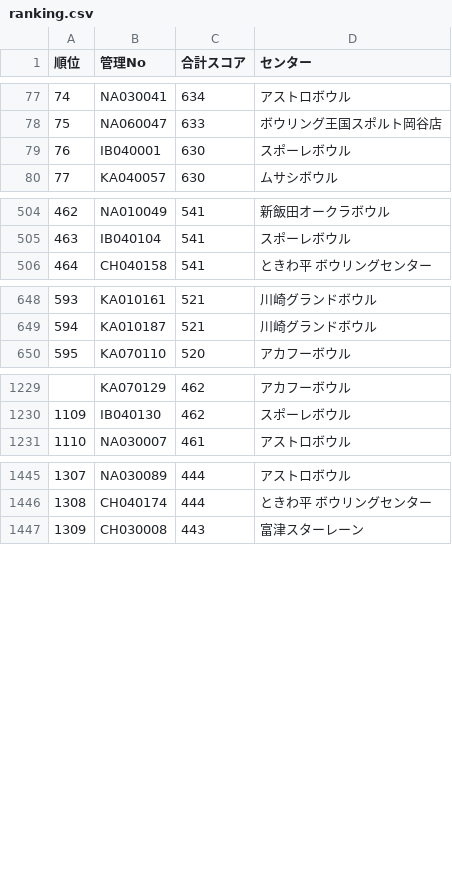
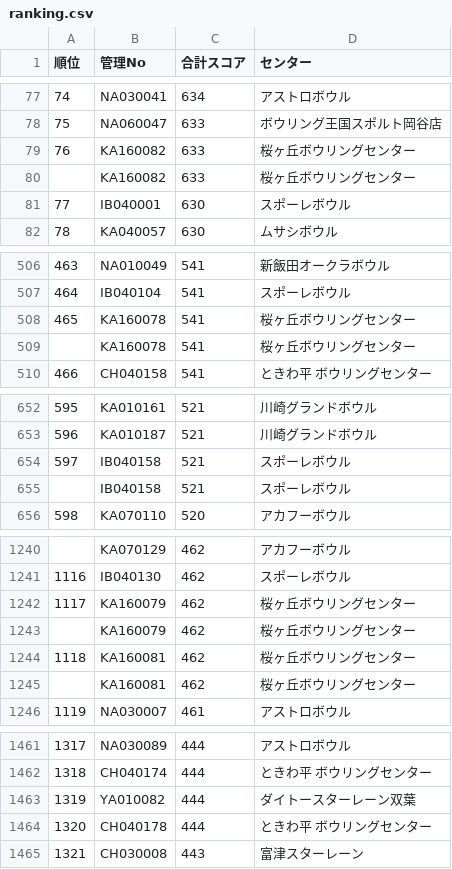
Before and after one commit to takehiko2324/ranking2026, a CSV file: ranking.csv, drawn as a sheet; only a part is shown, gaps mark what is left out; addresses are those after the commit; the diff covers the shown part only; the diff names each change by its address in the sheet, - before the commit and + after, or states it on an @@ line.

Commit message:
Update ranking.csv from FileMaker

```diff
--- a/ranking.csv
+++ b/ranking.csv
+row 79: 76 | KA160082 | 633 | 桜ヶ丘ボウリングセンター
+row 80:  | KA160082 | 633 | 桜ヶ丘ボウリングセンター
@@ column A (順位) renumbered from row 81 down @@
+row 508: 465 | KA160078 | 541 | 桜ヶ丘ボウリングセンター
+row 509:  | KA160078 | 541 | 桜ヶ丘ボウリングセンター
+row 654: 597 | IB040158 | 521 | スポーレボウル
+row 655:  | IB040158 | 521 | スポーレボウル
+row 1242: 1117 | KA160079 | 462 | 桜ヶ丘ボウリングセンター
+row 1243:  | KA160079 | 462 | 桜ヶ丘ボウリングセンター
+row 1244: 1118 | KA160081 | 462 | 桜ヶ丘ボウリングセンター
+row 1245:  | KA160081 | 462 | 桜ヶ丘ボウリングセンター
+row 1463: 1319 | YA010082 | 444 | ダイトースターレーン双葉
+row 1464: 1320 | CH040178 | 444 | ときわ平 ボウリングセンター
```
Also changed, not shown: 13 added rows elsewhere in this file.
